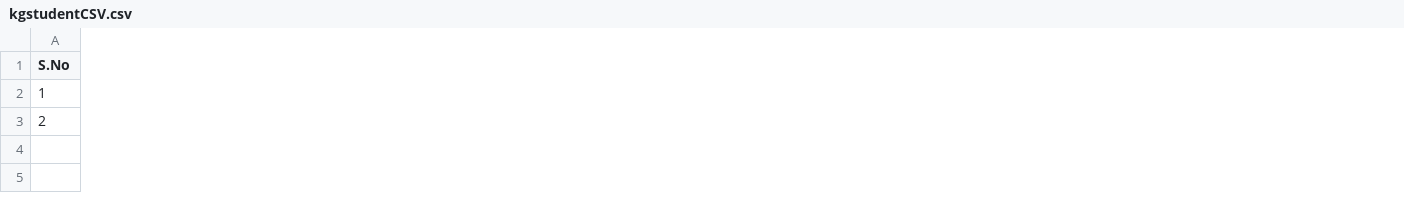
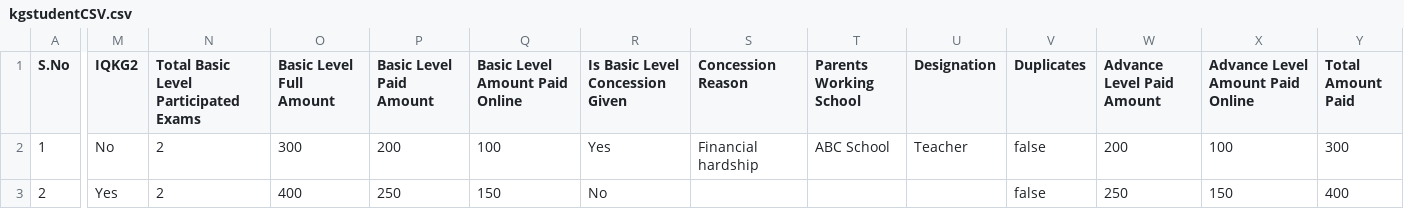
Before and after one commit to dem-n-mux/iqnexus-admin, a CSV file: public/kgstudentCSV.csv, drawn as a sheet; only a part is shown, gaps mark what is left out; the diff covers the shown part only; the diff names each change by its address in the sheet, - before the commit and + after, or states it on an @@ line.

```diff
--- a/public/kgstudentCSV.csv
+++ b/public/kgstudentCSV.csv
+column M (IQKG2), rows 2-3: No | Yes
+column N, rows 1-3: Total Basic Level Participated Exams | 2 | 2
+column O (Basic Level Full Amount), rows 2-3: 300 | 400
+column P (Basic Level Paid Amount), rows 2-3: 200 | 250
+column Q (Basic Level Amount Paid Online), rows 2-3: 100 | 150
+column R (Is Basic Level Concession Given), rows 2-3: Yes | No
+column S (Concession Reason), row 2: Financial hardship
+column T (Parents Working School), row 2: ABC School
+column U (Designation), row 2: Teacher
+column V (Duplicates), rows 2-3: false | false
+column W (Advance Level Paid Amount), rows 2-3: 200 | 250
+column X (Advance Level Amount Paid Online), rows 2-3: 100 | 150
+column Y (Total Amount Paid), rows 2-3: 300 | 400
```
Also changed, not shown: 1 added column and 1 edited cell elsewhere in this file, 2 other files.
